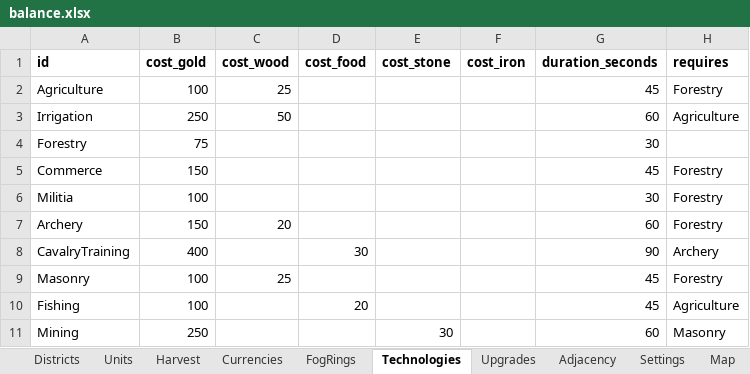
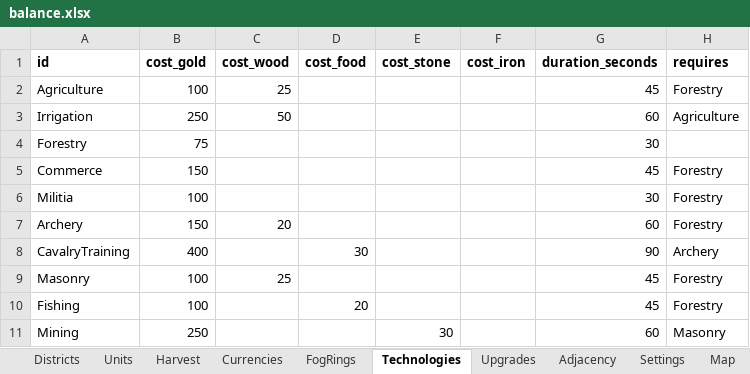
Before and after one commit to LadisCodi/kingdom, an Excel workbook: balance/balance.xlsx, sheet Technologies, drawn as a sheet; values as stored, in another font and other column widths than the file's, no borders; the diff names each change by its address in the sheet, - before the commit and + after, or states it on an @@ line.

```diff
--- a/balance/balance.xlsx (sheet Technologies)
+++ b/balance/balance.xlsx (sheet Technologies)
-H10 (requires): Agriculture
+H10 (requires): Forestry
```
Also changed, not shown: sheet Harvest, sheet Map, 9 other files.
